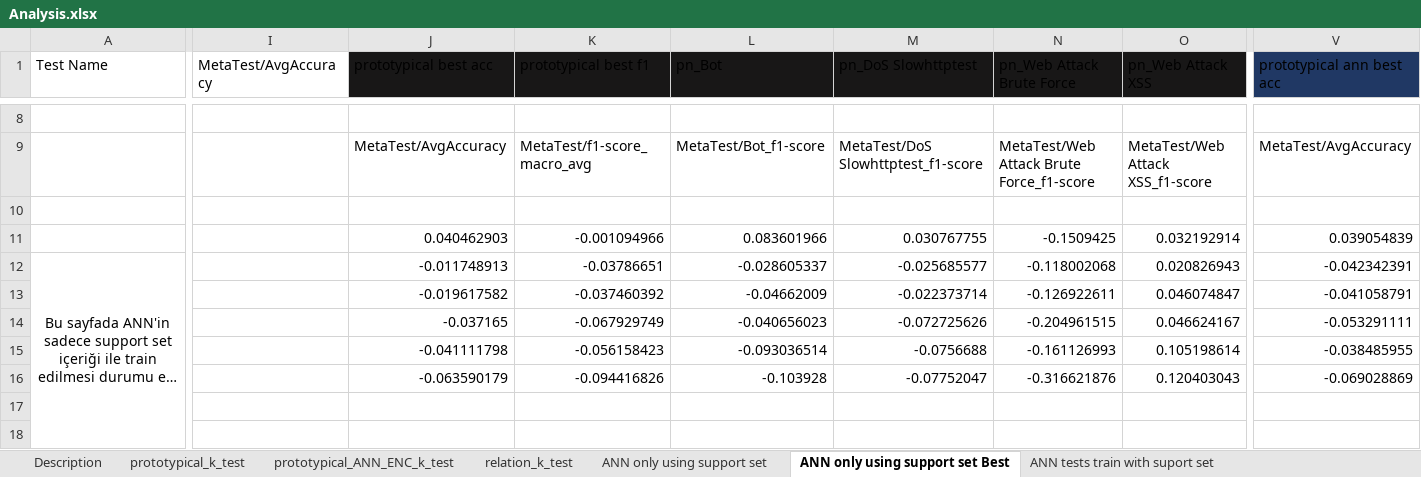
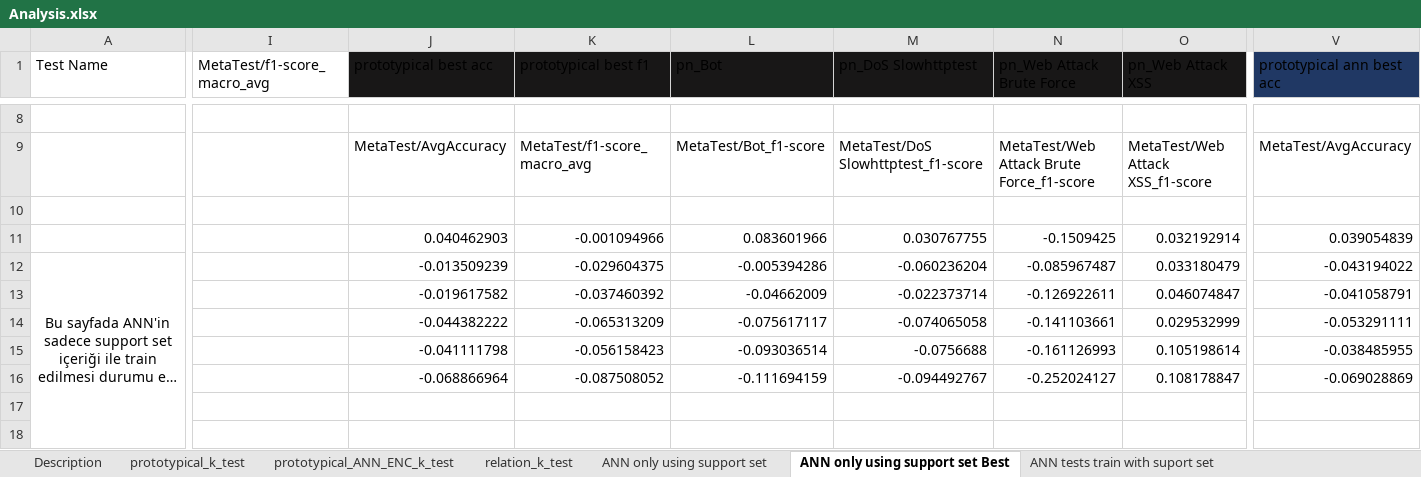
Before and after one commit to ismailtzn/FSL_IDS, an Excel workbook: experiments/Analysis.xlsx, sheet ANN only using support set Best, drawn as a sheet; only a part is shown, gaps mark what is left out; long unchanged cells end in …; values as stored, in another font and other column widths than the file's, no borders; conditional formats and table styles not drawn; the diff covers the shown part only; the diff names each change by its address in the sheet, - before the commit and + after, or states it on an @@ line.

```diff
--- a/experiments/Analysis.xlsx (sheet ANN only using support set Best)
+++ b/experiments/Analysis.xlsx (sheet ANN only using support set Best)
-I1: MetaTest/AvgAccuracy
+I1: MetaTest/f1-score_macro_avg
-J12 (prototypical best acc): -0.011748913
+J12 (prototypical best acc): -0.013509239
-K12 (prototypical best f1): -0.03786651
+K12 (prototypical best f1): -0.029604375
-L12 (pn_Bot): -0.028605337
+L12 (pn_Bot): -0.005394286
-M12 (pn_DoS Slowhttptest): -0.025685577
+M12 (pn_DoS Slowhttptest): -0.060236204
-N12 (pn_Web Attack Brute Force): -0.118002068
+N12 (pn_Web Attack Brute Force): -0.085967487
-O12 (pn_Web Attack XSS): 0.020826943
+O12 (pn_Web Attack XSS): 0.033180479
-V12 (prototypical ann best acc): -0.042342391
+V12 (prototypical ann best acc): -0.043194022
-J14 (prototypical best acc): -0.037165
+J14 (prototypical best acc): -0.044382222
-K14 (prototypical best f1): -0.067929749
+K14 (prototypical best f1): -0.065313209
-L14 (pn_Bot): -0.040656023
+L14 (pn_Bot): -0.075617117
-M14 (pn_DoS Slowhttptest): -0.072725626
+M14 (pn_DoS Slowhttptest): -0.074065058
-N14 (pn_Web Attack Brute Force): -0.204961515
+N14 (pn_Web Attack Brute Force): -0.141103661
-O14 (pn_Web Attack XSS): 0.046624167
+O14 (pn_Web Attack XSS): 0.029532999
-J16 (prototypical best acc): -0.063590179
+J16 (prototypical best acc): -0.068866964
-K16 (prototypical best f1): -0.094416826
+K16 (prototypical best f1): -0.087508052
-L16 (pn_Bot): -0.103928
+L16 (pn_Bot): -0.111694159
-M16 (pn_DoS Slowhttptest): -0.07752047
+M16 (pn_DoS Slowhttptest): -0.094492767
-N16 (pn_Web Attack Brute Force): -0.316621876
+N16 (pn_Web Attack Brute Force): -0.252024127
-O16 (pn_Web Attack XSS): 0.120403043
+O16 (pn_Web Attack XSS): 0.108178847
```
Also changed, not shown: 43 edited cells elsewhere in this sheet, sheet ANN only using support set, sheet ANN tests train with suport set, sheet ANN tests train with suportBest.
